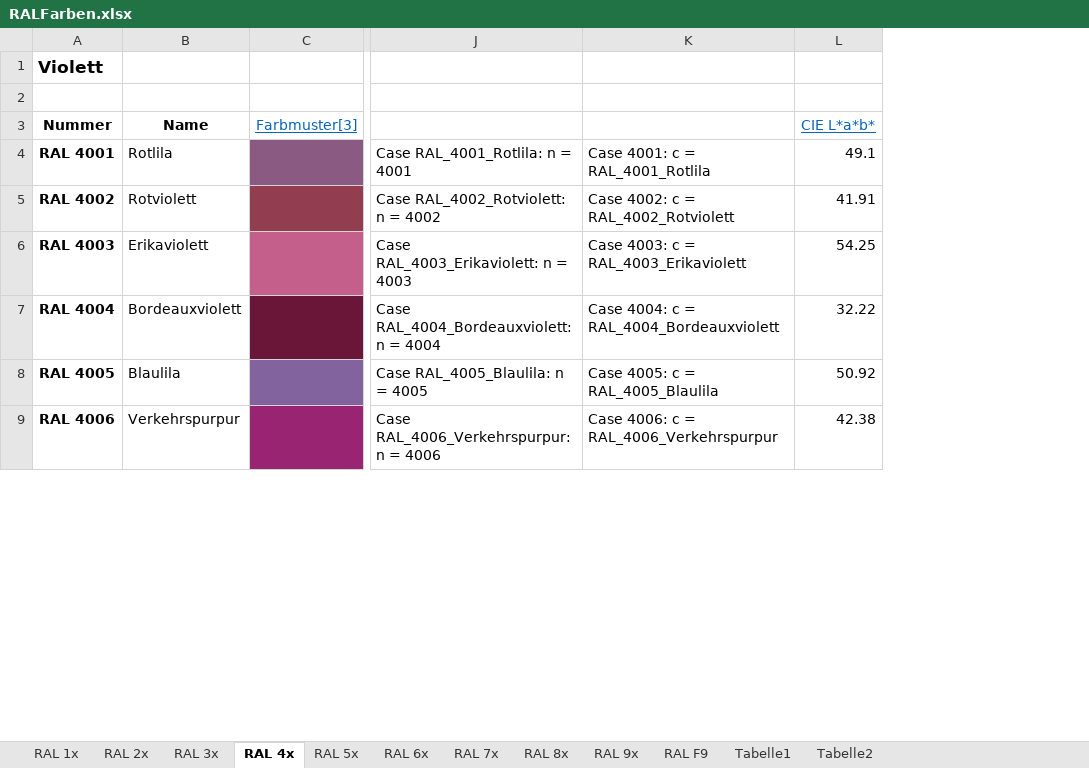
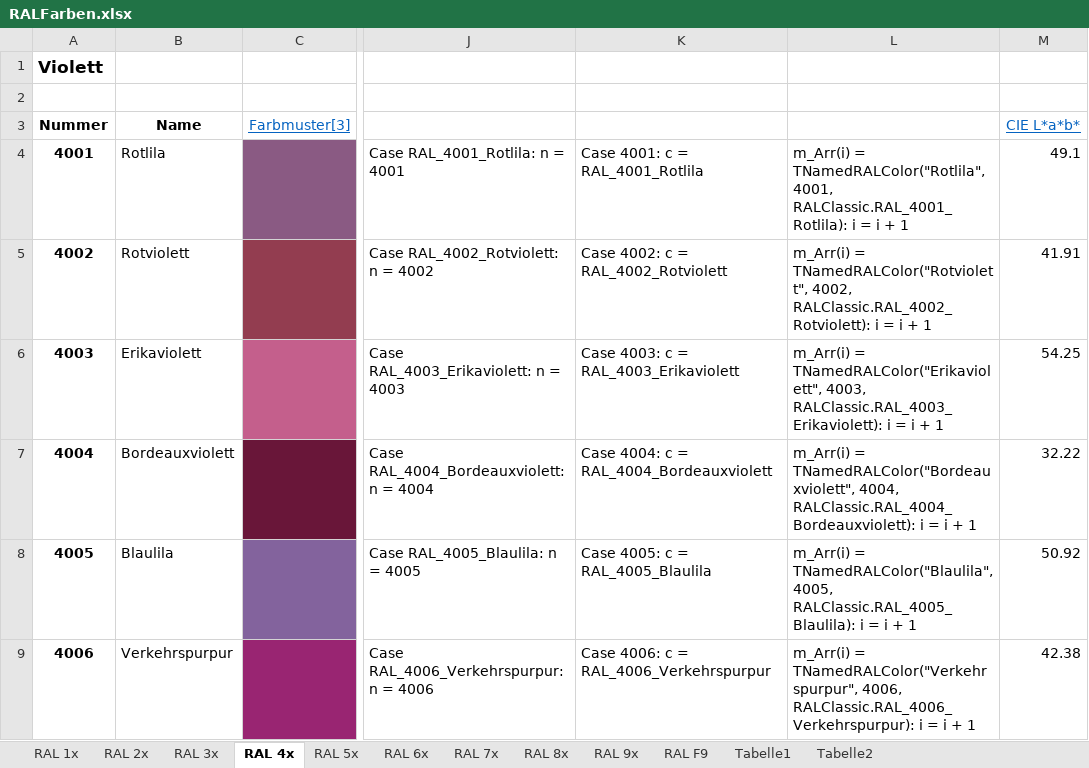
Before and after one commit to OlimilO1402/Color_Algorithms, an Excel workbook: RALFarben.xlsx, sheet RAL 4x, drawn as a sheet; only a part is shown, gaps mark what is left out; values as stored, in another font and other column widths than the file's, no borders; removed rows and columns are numbered as before the commit, all else as after; the diff names each change by its address in the sheet, - before the commit and + after, or states it on an @@ line.

Commit message:
added euclidean redmean
for comparing colors and finding the nearest color relative to knowncolor or ralcolor

```diff
--- a/RALFarben.xlsx (sheet RAL 4x)
+++ b/RALFarben.xlsx (sheet RAL 4x)
-column A, rows 1-9: Violett |  | Nummer | RAL 4001 | RAL 4002 | RAL 4003 | RAL 4004 | RAL 4005 | RAL 4006
+column A, rows 1-9: Violett |  | Nummer | 4001 | 4002 | 4003 | 4004 | 4005 | 4006
+column L, rows 4-9: m_Arr(i) = TNamedRALColor("Rotlila", 4001, RALClassic.RAL_4001_Rotlila): i = i + 1 | m_Arr(i) = TNamedRALColor("Rotviolett", 4002, RALClassic.RAL_4002_Rotviolett): i = i + 1 | m_Arr(i) = TNamedRALColor("Erikaviolett", 4003, RALClassic.RAL_4003_Erikaviolett): i = i + 1 | m_Arr(i) = TNamedRALColor("Bordeauxviolett", 4004, RALClassic.RAL_4004_Bordeauxviolett): i = i + 1 | m_Arr(i) = TNamedRALColor("Blaulila", 4005, RALClassic.RAL_4005_Blaulila): i = i + 1 | m_Arr(i) = TNamedRALColor("Verkehrspurpur", 4006, RALClassic.RAL_4006_Verkehrspurpur): i = i + 1
```
Also changed, not shown: sheet RAL 1x, sheet RAL F9, sheet RAL 2x, sheet RAL 9x, sheet RAL 8x, sheet RAL 3x, 3 more sheets, formulas that keep their value, 4 other files.
